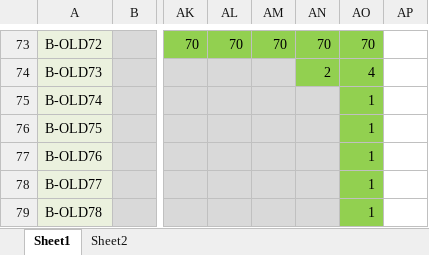
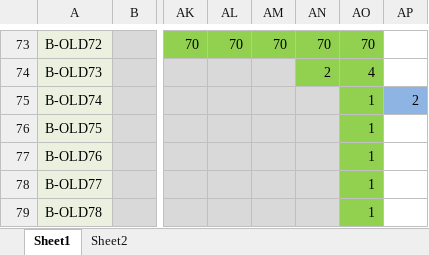
Before and after one commit to DHU-A501/Li-ion-Battery-Data, an Excel workbook: 多次循环电池数据整理.xlsx, sheet Sheet1, drawn as a sheet; only a part is shown, gaps mark what is left out; values as stored, in another font and other column widths than the file's, no borders; the diff names each change by its address in the sheet, - before the commit and + after, or states it on an @@ line.

```diff
--- a/多次循环电池数据整理.xlsx (sheet Sheet1)
+++ b/多次循环电池数据整理.xlsx (sheet Sheet1)
-AP75: (empty)
+AP75: 2
-AP75 fill: none
+AP75 fill: #8EB4E3
```
